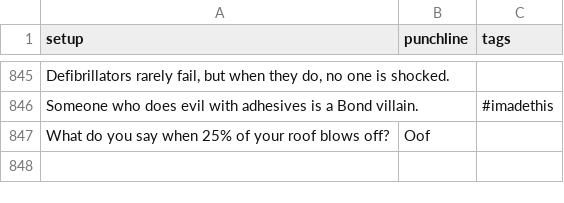
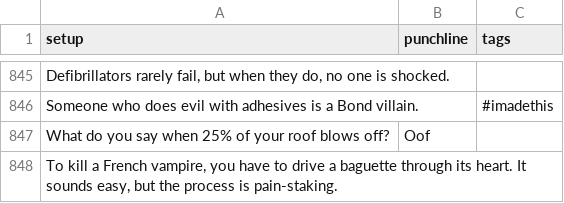
Before and after one commit to wwitteman/dadjokes, a CSV file: jokes.csv, drawn as a sheet; only a part is shown, gaps mark what is left out.

Commit message:
Added a joke, chaning CSS to set minimum font-size

```diff
--- a/jokes.csv
+++ b/jokes.csv
@@ -847 +847,2 @@
 "What do you say when 25% of your roof blows off?","Oof",""
+"To kill a French vampire, you have to drive a baguette through its heart. It sounds easy, but the process is pain-staking.","",""
```
Also changed, not shown: 1 other file.
